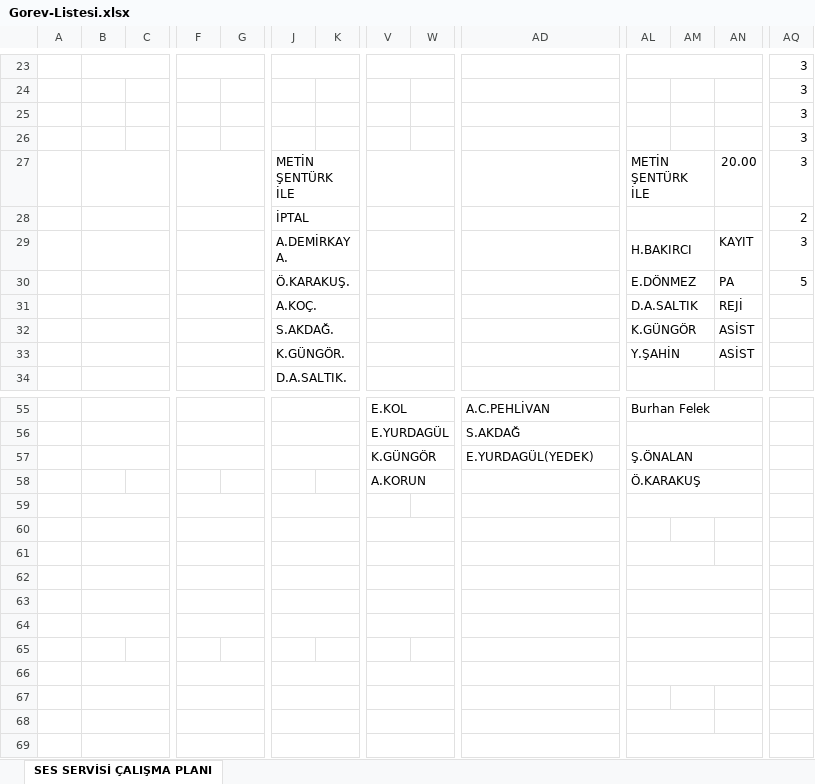
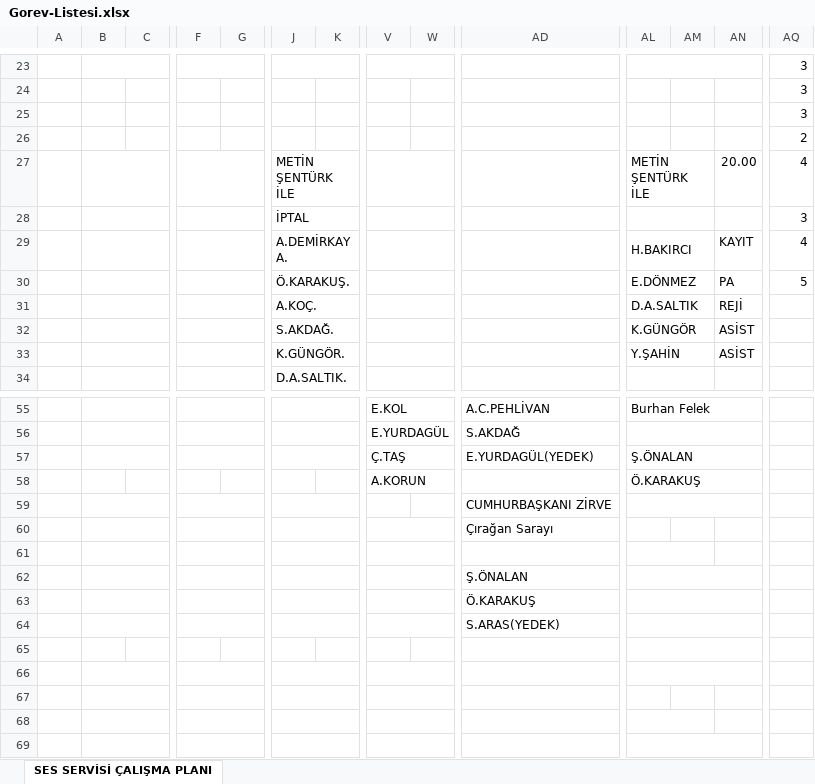
Before and after one commit to sesservisi/ses, an Excel workbook: Gorev-Listesi.xlsx, sheet SES SERVİSİ ÇALIŞMA PLANI, drawn as a sheet; only a part is shown, gaps mark what is left out; values as stored, in another font and other column widths than the file's, no cell formats; removed rows and columns are numbered as before the commit, all else as after; rows hold the shown columns only; the diff covers the shown part only; the diff names each change by its address in the sheet, - before the commit and + after, or states it on an @@ line.

```diff
--- a/Gorev-Listesi.xlsx (sheet SES SERVİSİ ÇALIŞMA PLANI)
+++ b/Gorev-Listesi.xlsx (sheet SES SERVİSİ ÇALIŞMA PLANI)
-AQ26: 3
+AQ26: 2
-AQ27: 3
+AQ27: 4
-AQ28: 2
+AQ28: 3
-AQ29: 3
+AQ29: 4
-V57: K.GÜNGÖR
+V57: Ç.TAŞ
+row 59:  |  |  |  |  |  |  |  |  | CUMHURBAŞKANI ZİRVE
+row 60:  |  |  |  |  |  |  |  |  | Çırağan Sarayı
-B59:C59 merged
+B61:D61 merged
-F59:G59 merged
+F61:H61 merged
-J59:K59 merged
+J61:L61 merged
+V61:X61 merged
-AD59:AE59 merged
+AD61:AF61 merged
-AL59:AN59 merged
+AL61:AM61 merged
-V60:W60 merged
+V62:X62 merged
-AD62: (empty)
+AD62: Ş.ÖNALAN
+AL62:AN62 merged
-AD63: (empty)
+AD63: Ö.KARAKUŞ
-AL61:AM61 merged
+AL63:AN63 merged
-AD64: (empty)
+AD64: S.ARAS(YEDEK)
-row 63: (empty)
-row 64: (empty)
```
Also changed, not shown: 7 edited cells and merged cells elsewhere in this sheet, cell formats.
